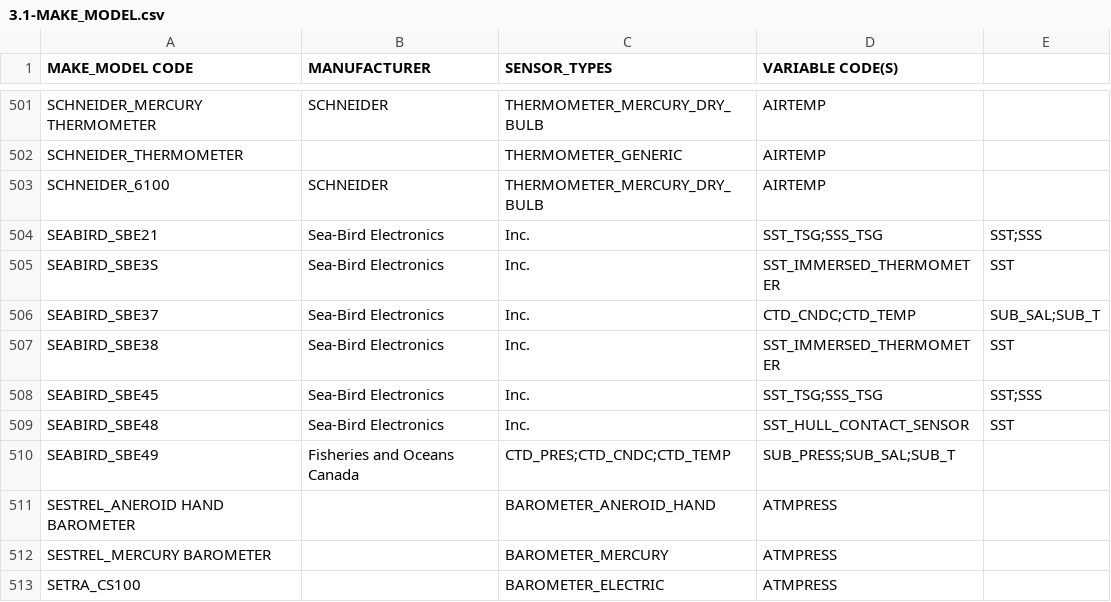
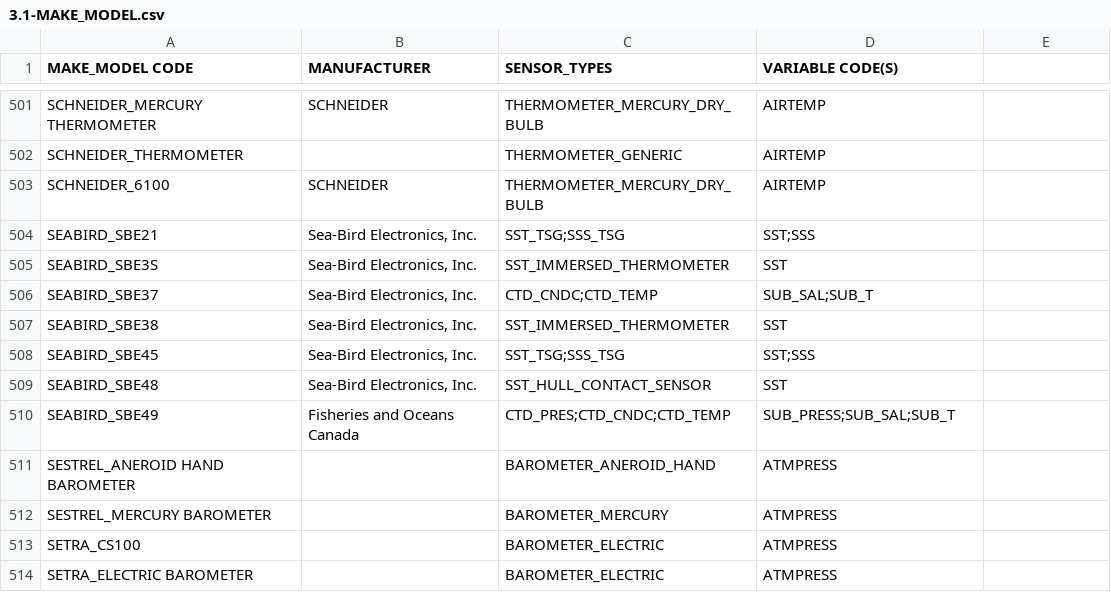
Before and after one commit to OceanOPS/sot-metadata, a CSV file: tables/3.1-MAKE_MODEL.csv, drawn as a sheet; only a part is shown, gaps mark what is left out; the shorter side is filled out with more unchanged rows.

Commit message:
Update 3.1-MAKE_MODEL.csv

```diff
--- a/tables/3.1-MAKE_MODEL.csv
+++ b/tables/3.1-MAKE_MODEL.csv
@@ -503,8 +503,8 @@ SCHNEIDER_THERMOMETER,,THERMOMETER_GENERIC,AIRTEMP
 SCHNEIDER_6100,SCHNEIDER,THERMOMETER_MERCURY_DRY_BULB,AIRTEMP
-SEABIRD_SBE21,Sea-Bird Electronics, Inc.,SST_TSG;SSS_TSG,SST;SSS
-SEABIRD_SBE3S,Sea-Bird Electronics, Inc.,SST_IMMERSED_THERMOMETER,SST
-SEABIRD_SBE37,Sea-Bird Electronics, Inc.,CTD_CNDC;CTD_TEMP,SUB_SAL;SUB_T
-SEABIRD_SBE38,Sea-Bird Electronics, Inc.,SST_IMMERSED_THERMOMETER,SST
-SEABIRD_SBE45,Sea-Bird Electronics, Inc.,SST_TSG;SSS_TSG,SST;SSS
-SEABIRD_SBE48,Sea-Bird Electronics, Inc.,SST_HULL_CONTACT_SENSOR,SST
+SEABIRD_SBE21,"Sea-Bird Electronics, Inc.",SST_TSG;SSS_TSG,SST;SSS
+SEABIRD_SBE3S,"Sea-Bird Electronics, Inc.",SST_IMMERSED_THERMOMETER,SST
+SEABIRD_SBE37,"Sea-Bird Electronics, Inc.",CTD_CNDC;CTD_TEMP,SUB_SAL;SUB_T
+SEABIRD_SBE38,"Sea-Bird Electronics, Inc.",SST_IMMERSED_THERMOMETER,SST
+SEABIRD_SBE45,"Sea-Bird Electronics, Inc.",SST_TSG;SSS_TSG,SST;SSS
+SEABIRD_SBE48,"Sea-Bird Electronics, Inc.",SST_HULL_CONTACT_SENSOR,SST
 SEABIRD_SBE49,Fisheries and Oceans Canada,CTD_PRES;CTD_CNDC;CTD_TEMP,SUB_PRESS;SUB_SAL;SUB_T
```
